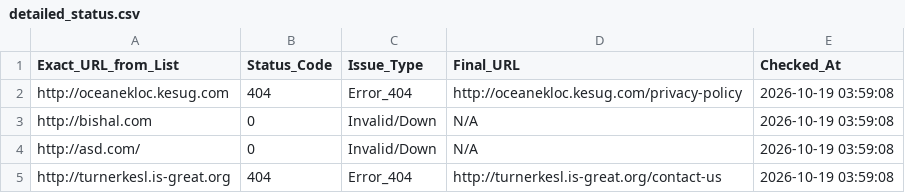
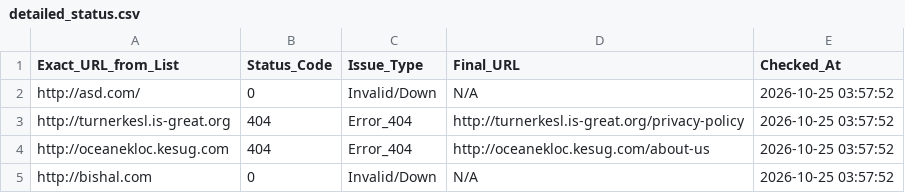
Before and after one commit to 3nochele/random, a CSV file: detailed_status.csv, drawn as a sheet.

```diff
--- a/detailed_status.csv
+++ b/detailed_status.csv
@@ -1,5 +1,5 @@
 Exact_URL_from_List,Status_Code,Issue_Type,Final_URL,Checked_At
-http://oceanekloc.kesug.com,404,Error_404,http://oceanekloc.kesug.com/privacy-policy,2026-10-19 03:59:08
-http://bishal.com,0,Invalid/Down,N/A,2026-10-19 03:59:08
-http://asd.com/,0,Invalid/Down,N/A,2026-10-19 03:59:08
-http://turnerkesl.is-great.org,404,Error_404,http://turnerkesl.is-great.org/contact-us,2026-10-19 03:59:08
+http://asd.com/,0,Invalid/Down,N/A,2026-10-25 03:57:52
+http://turnerkesl.is-great.org,404,Error_404,http://turnerkesl.is-great.org/privacy-policy,2026-10-25 03:57:52
+http://oceanekloc.kesug.com,404,Error_404,http://oceanekloc.kesug.com/about-us,2026-10-25 03:57:52
+http://bishal.com,0,Invalid/Down,N/A,2026-10-25 03:57:52
```
Also changed, not shown: report.csv.
